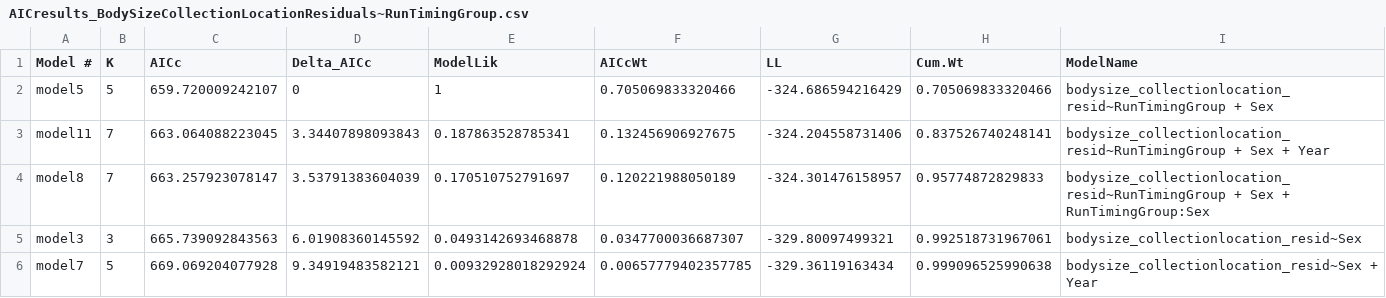
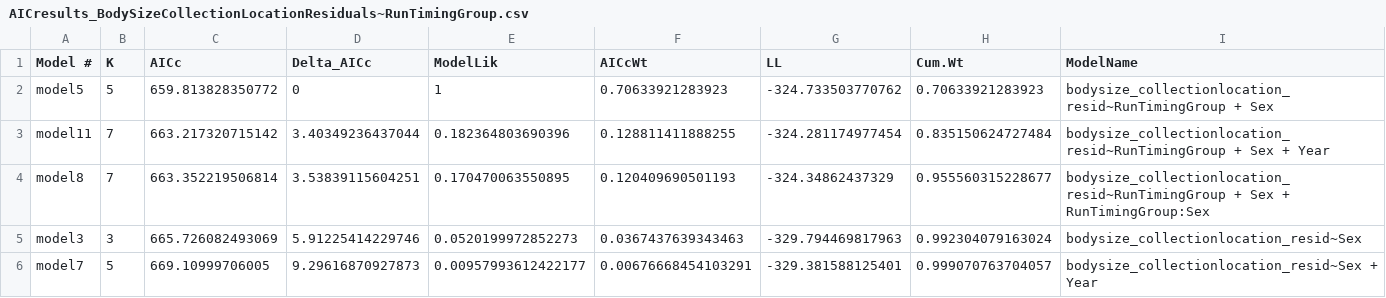
Before and after one commit to abigailhost/cr_sockeye, a CSV file: ALHcode/AIC/bodysize_runtiminggroup/AICresults_BodySizeCollectionLocationResiduals~RunTimingGroup.csv, drawn as a sheet; only a part is shown; the diff covers the shown part only.

```diff
--- a/ALHcode/AIC/bodysize_runtiminggroup/AICresults_BodySizeCollectionLocationResiduals~RunTimingGroup.csv
+++ b/ALHcode/AIC/bodysize_runtiminggroup/AICresults_BodySizeCollectionLocationResiduals~RunTimingGroup.csv
@@ -1,6 +1,6 @@
 "Model #","K","AICc","Delta_AICc","ModelLik","AICcWt","LL","Cum.Wt","ModelName"
-"model5",5,659.720009242107,0,1,0.705069833320466,-324.686594216429,0.705069833320466,"bodysize_collectionlocation_resid~RunTimingGroup + Sex"
-"model11",7,663.064088223045,3.34407898093843,0.187863528785341,0.132456906927675,-324.204558731406,0.837526740248141,"bodysize_collectionlocation_resid~RunTimingGroup + Sex + Year"
-"model8",7,663.257923078147,3.53791383604039,0.170510752791697,0.120221988050189,-324.301476158957,0.95774872829833,"bodysize_collectionlocation_resid~RunTimingGroup + Sex + RunTimingGroup:Sex"
-"model3",3,665.739092843563,6.01908360145592,0.0493142693468878,0.0347700036687307,-329.80097499321,0.992518731967061,"bodysize_collectionlocation_resid~Sex"
-"model7",5,669.069204077928,9.34919483582121,0.00932928018292924,0.00657779402357785,-329.36119163434,0.999096525990638,"bodysize_collectionlocation_resid~Sex + Year"
+"model5",5,659.813828350772,0,1,0.70633921283923,-324.733503770762,0.70633921283923,"bodysize_collectionlocation_resid~RunTimingGroup + Sex"
+"model11",7,663.217320715142,3.40349236437044,0.182364803690396,0.128811411888255,-324.281174977454,0.835150624727484,"bodysize_collectionlocation_resid~RunTimingGroup + Sex + Year"
+"model8",7,663.352219506814,3.53839115604251,0.170470063550895,0.120409690501193,-324.34862437329,0.955560315228677,"bodysize_collectionlocation_resid~RunTimingGroup + Sex + RunTimingGroup:Sex"
+"model3",3,665.726082493069,5.91225414229746,0.0520199972852273,0.0367437639343463,-329.794469817963,0.992304079163024,"bodysize_collectionlocation_resid~Sex"
+"model7",5,669.10999706005,9.29616870927873,0.00957993612422177,0.00676668454103291,-329.381588125401,0.999070763704057,"bodysize_collectionlocation_resid~Sex + Year"
```
Also changed, not shown: 33 edited cells elsewhere in this file, ALHcode/AIC/bodysize_runtiminggroup/BodySizeCollectionLocationResiduals~RunTimingGroup_models_CoefEstimates.csv, ALHcode/AIC/lowerriver_bodycomp_PCscores.csv, 2 other files.
